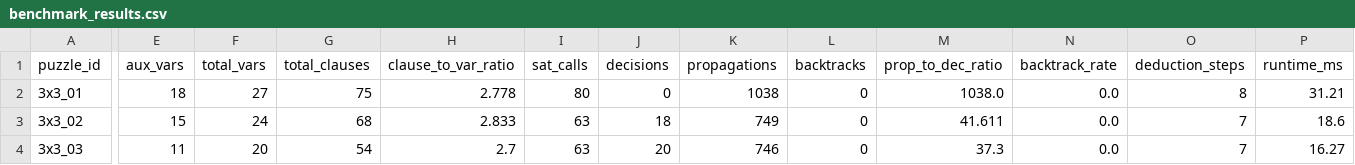
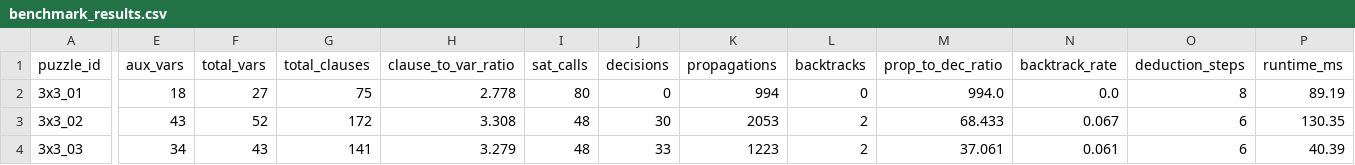
Before and after one commit to hoanghiep06/Griductive_Solver, a CSV file: benchmark_results.csv, drawn as a sheet; only a part is shown, gaps mark what is left out; the diff covers the shown part only; the diff names each change by its address in the sheet, - before the commit and + after, or states it on an @@ line.

Commit message:
feat(benchmark): add binomial encoding support and export both sequential and binomial benchmark results

```diff
--- a/benchmark_results.csv
+++ b/benchmark_results.csv
-K2 (propagations): 1038
+K2 (propagations): 994
-M2 (prop_to_dec_ratio): 1038.0
+M2 (prop_to_dec_ratio): 994.0
-P2 (runtime_ms): 31.21
+P2 (runtime_ms): 89.19
-E3 (aux_vars): 15
+E3 (aux_vars): 43
-F3 (total_vars): 24
+F3 (total_vars): 52
-G3 (total_clauses): 68
+G3 (total_clauses): 172
-H3 (clause_to_var_ratio): 2.833
+H3 (clause_to_var_ratio): 3.308
-I3:I4 (sat_calls): 63
+I3:I4 (sat_calls): 48
-J3 (decisions): 18
+J3 (decisions): 30
-K3 (propagations): 749
+K3 (propagations): 2053
-L3:L4 (backtracks): 0
+L3:L4 (backtracks): 2
-M3 (prop_to_dec_ratio): 41.611
+M3 (prop_to_dec_ratio): 68.433
-N3 (backtrack_rate): 0.0
+N3 (backtrack_rate): 0.067
-O3:O4 (deduction_steps): 7
+O3:O4 (deduction_steps): 6
-P3 (runtime_ms): 18.6
+P3 (runtime_ms): 130.35
-E4 (aux_vars): 11
+E4 (aux_vars): 34
-F4 (total_vars): 20
+F4 (total_vars): 43
-G4 (total_clauses): 54
+G4 (total_clauses): 141
-H4 (clause_to_var_ratio): 2.7
+H4 (clause_to_var_ratio): 3.279
-J4 (decisions): 20
+J4 (decisions): 33
-K4 (propagations): 746
+K4 (propagations): 1223
-M4 (prop_to_dec_ratio): 37.3
+M4 (prop_to_dec_ratio): 37.061
-N4 (backtrack_rate): 0.0
+N4 (backtrack_rate): 0.061
-P4 (runtime_ms): 16.27
+P4 (runtime_ms): 40.39
```
Also changed, not shown: 110 edited cells elsewhere in this file, 2 other files.
